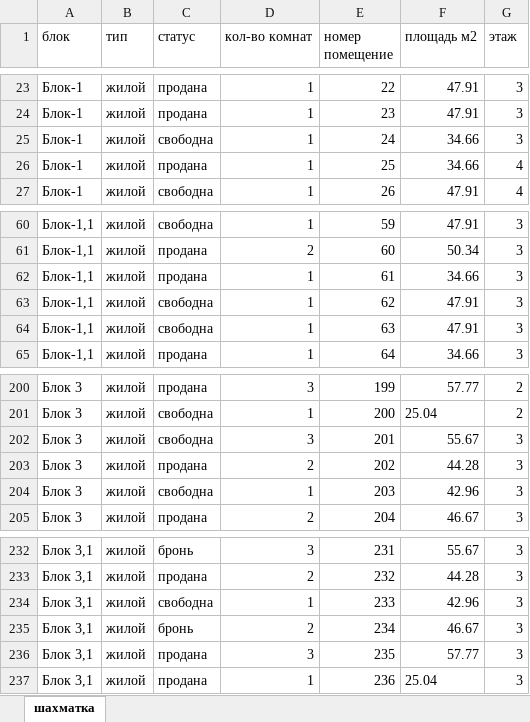
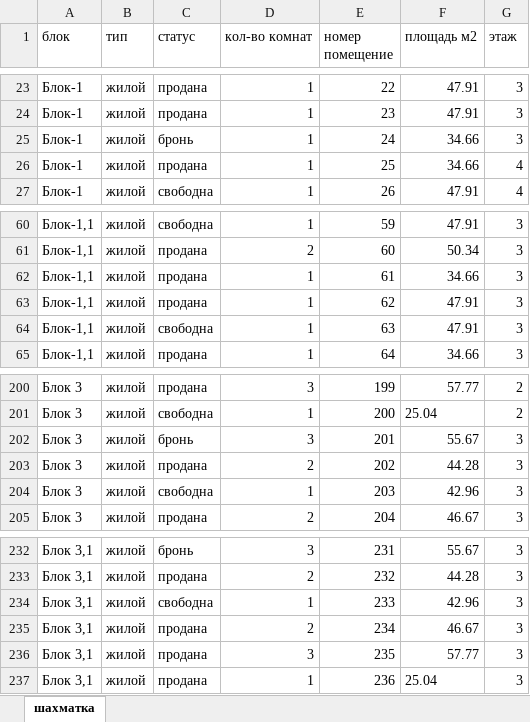
Before and after one commit to RealEstateDevw/RealEstate, an Excel workbook: static/Жилые_Комплексы/ЖК_Бахор/jk_data.xlsx, sheet шахматка, drawn as a sheet; only a part is shown, gaps mark what is left out; values as stored, in another font and other column widths than the file's, no borders; the diff names each change by its address in the sheet, - before the commit and + after, or states it on an @@ line.

```diff
--- a/static/Жилые_Комплексы/ЖК_Бахор/jk_data.xlsx (sheet шахматка)
+++ b/static/Жилые_Комплексы/ЖК_Бахор/jk_data.xlsx (sheet шахматка)
-C25 (статус): свободна
+C25 (статус): бронь
-C63 (статус): свободна
+C63 (статус): продана
-C202 (статус): свободна
+C202 (статус): бронь
-C235 (статус): бронь
+C235 (статус): продана
```
Also changed, not shown: static/Жилые_Комплексы/ЖК_Бахор/contract_registry.xlsx, 1 other file.
